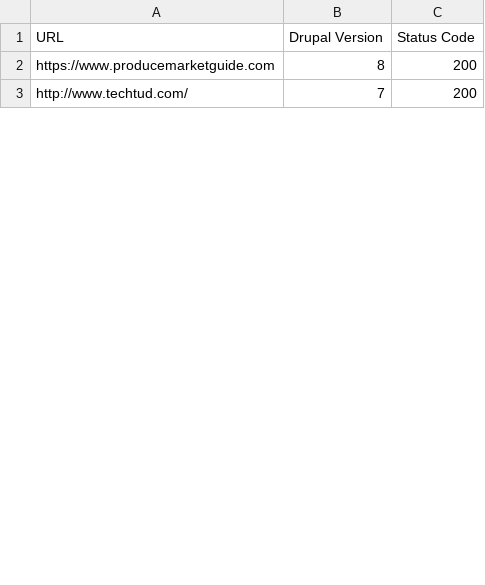
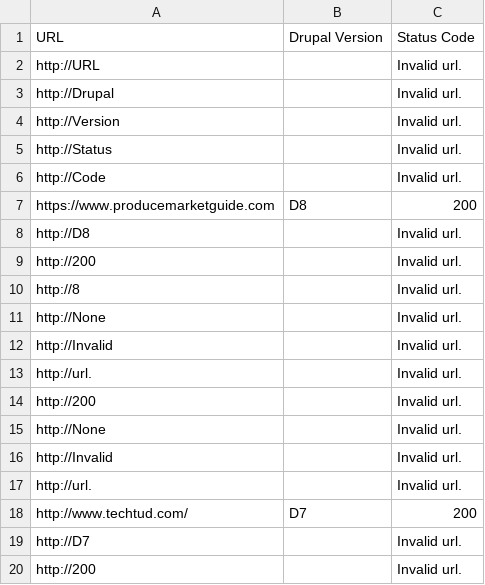
Before and after one commit to manish0749/check_drupal_version, a CSV file: csv_files/127.0.0.1.csv, drawn as a sheet; only a part is shown; the diff covers the shown part only.

```diff
--- a/csv_files/127.0.0.1.csv
+++ b/csv_files/127.0.0.1.csv
@@ -1,3 +1,20 @@
 URL,Drupal Version,Status Code
-https://www.producemarketguide.com,8,200
-http://www.techtud.com/,7,200
+http://URL,,Invalid url.
+http://Drupal,,Invalid url.
+http://Version,,Invalid url.
+http://Status,,Invalid url.
+http://Code,,Invalid url.
+https://www.producemarketguide.com,D8,200
+http://D8,,Invalid url.
+http://200,,Invalid url.
+http://8,,Invalid url.
+http://None,,Invalid url.
+http://Invalid,,Invalid url.
+http://url.,,Invalid url.
+http://200,,Invalid url.
+http://None,,Invalid url.
+http://Invalid,,Invalid url.
+http://url.,,Invalid url.
+http://www.techtud.com/,D7,200
+http://D7,,Invalid url.
+http://200,,Invalid url.
```
Also changed, not shown: 30 added rows, 1 removed row and 1 edited cell elsewhere in this file, 1 other file.
